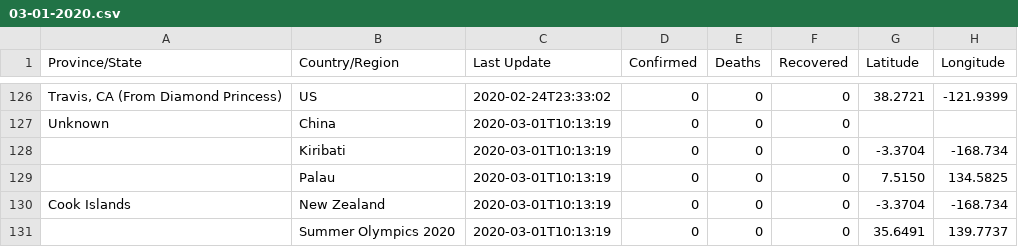
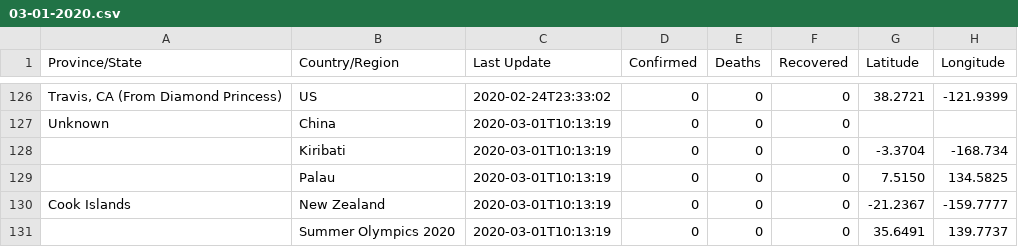
Before and after one commit to leafwind/COVID-19-Taiwan, a CSV file: csse_covid_19_data/csse_covid_19_daily_reports/03-01-2020.csv, drawn as a sheet; only a part is shown, gaps mark what is left out.

```diff
--- a/csse_covid_19_data/csse_covid_19_daily_reports/03-01-2020.csv
+++ b/csse_covid_19_data/csse_covid_19_daily_reports/03-01-2020.csv
@@ -129,3 +129,3 @@ Unknown,China,2020-03-01T10:13:19,0,0,0,,
 ,Palau,2020-03-01T10:13:19,0,0,0,7.5150,134.5825
-Cook Islands,New Zealand,2020-03-01T10:13:19,0,0,0,-3.3704,-168.734
+Cook Islands,New Zealand,2020-03-01T10:13:19,0,0,0,-21.2367,-159.7777
 ,Summer Olympics 2020,2020-03-01T10:13:19,0,0,0,35.6491,139.7737
```
Also changed, not shown: csse_covid_19_data/csse_covid_19_daily_reports/03-02-2020.csv, csse_covid_19_data/csse_covid_19_daily_reports/03-03-2020.csv, 7 other files.
